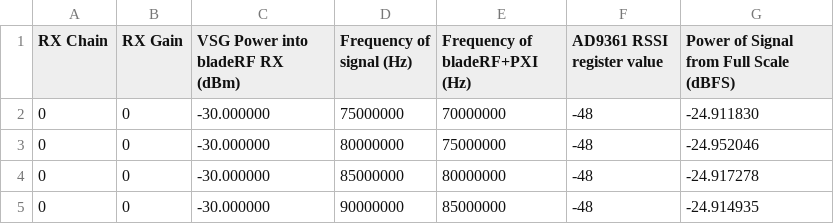
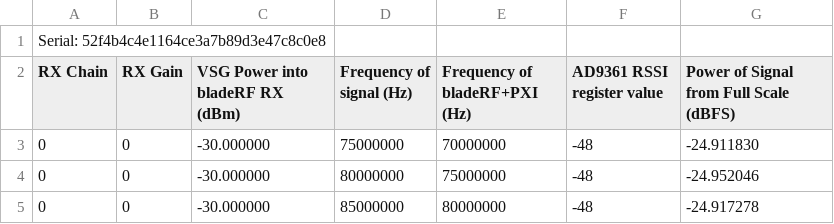
Before and after one commit to Nuand/bladeRF, a CSV file: host/libraries/libbladeRF_test/test_gain_calibration/example_measurements/rx_sweep.csv, drawn as a sheet; only a part is shown; the shorter side is filled out with more unchanged rows.

Commit message:
libbladeRF: gain_calibration: added serial number to gain cal table
The gain calibration table will compare the serial number in the CSV
with the serial number of the opened device. A warning will be issued
if the serial numbers do not match.

```diff
--- a/host/libraries/libbladeRF_test/test_gain_calibration/example_measurements/rx_sweep.csv
+++ b/host/libraries/libbladeRF_test/test_gain_calibration/example_measurements/rx_sweep.csv
@@ -1 +1,2 @@
+Serial: 52f4b4c4e1164ce3a7b89d3e47c8c0e8
 RX Chain,RX Gain,VSG Power into bladeRF RX (dBm),Frequency of signal (Hz),Frequency of bladeRF+PXI (Hz),AD9361 RSSI register value,Power of Signal from Full Scale (dBFS)
```
Also changed, not shown: host/libraries/libbladeRF_test/test_gain_calibration/example_measurements/tx_sweep.csv, 1 other file.
